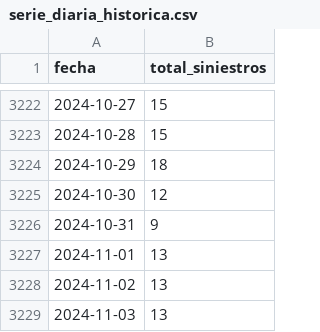
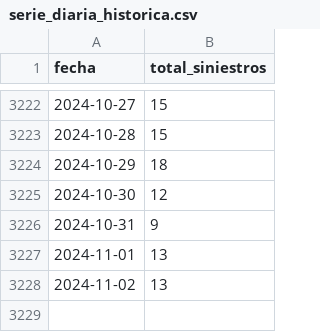
Before and after one commit to juancastroa/prediccion-siniestros-cali, a CSV file: data/historico/serie_diaria_historica.csv, drawn as a sheet; only a part is shown, gaps mark what is left out.

Commit message:
actualizacion

```diff
--- a/data/historico/serie_diaria_historica.csv
+++ b/data/historico/serie_diaria_historica.csv
@@ -3228,2 +3228 @@ fecha,total_siniestros
 2024-11-02,13
-2024-11-03,13
```
